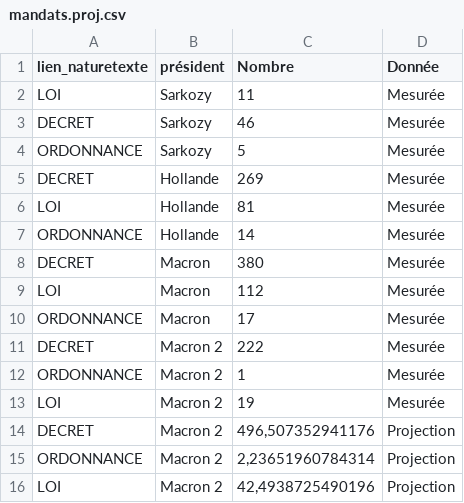
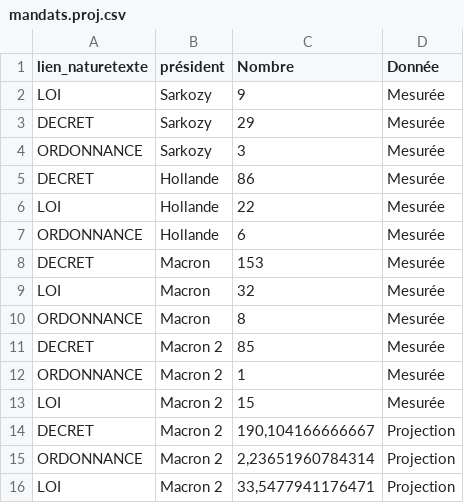
Before and after one commit to juliengossa/legiplot, a CSV file: legifouille/legifouille_files/figure-data/mandats.proj.csv, drawn as a sheet.

```diff
--- a/legifouille/legifouille_files/figure-data/mandats.proj.csv
+++ b/legifouille/legifouille_files/figure-data/mandats.proj.csv
@@ -1,16 +1,16 @@
 "lien_naturetexte";"président";"Nombre";"Donnée"
-"LOI";"Sarkozy";11;"Mesurée"
-"DECRET";"Sarkozy";46;"Mesurée"
-"ORDONNANCE";"Sarkozy";5;"Mesurée"
-"DECRET";"Hollande";269;"Mesurée"
-"LOI";"Hollande";81;"Mesurée"
-"ORDONNANCE";"Hollande";14;"Mesurée"
-"DECRET";"Macron";380;"Mesurée"
-"LOI";"Macron";112;"Mesurée"
-"ORDONNANCE";"Macron";17;"Mesurée"
-"DECRET";"Macron 2";222;"Mesurée"
+"LOI";"Sarkozy";9;"Mesurée"
+"DECRET";"Sarkozy";29;"Mesurée"
+"ORDONNANCE";"Sarkozy";3;"Mesurée"
+"DECRET";"Hollande";86;"Mesurée"
+"LOI";"Hollande";22;"Mesurée"
+"ORDONNANCE";"Hollande";6;"Mesurée"
+"DECRET";"Macron";153;"Mesurée"
+"LOI";"Macron";32;"Mesurée"
+"ORDONNANCE";"Macron";8;"Mesurée"
+"DECRET";"Macron 2";85;"Mesurée"
 "ORDONNANCE";"Macron 2";1;"Mesurée"
-"LOI";"Macron 2";19;"Mesurée"
-"DECRET";"Macron 2";496,507352941176;"Projection"
+"LOI";"Macron 2";15;"Mesurée"
+"DECRET";"Macron 2";190,104166666667;"Projection"
 "ORDONNANCE";"Macron 2";2,23651960784314;"Projection"
-"LOI";"Macron 2";42,4938725490196;"Projection"
+"LOI";"Macron 2";33,5477941176471;"Projection"
```
Also changed, not shown: legifouille/legifouille_files/figure-data/liens.csv, legifouille/legifouille_files/figure-data/versions.csv, 6 other files.
